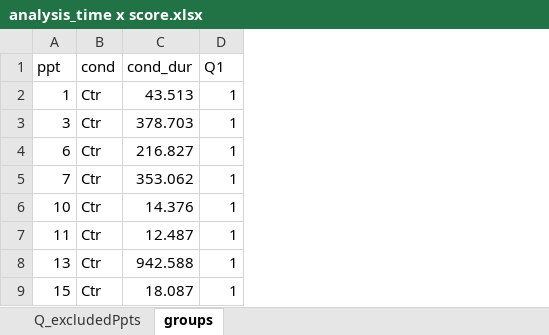
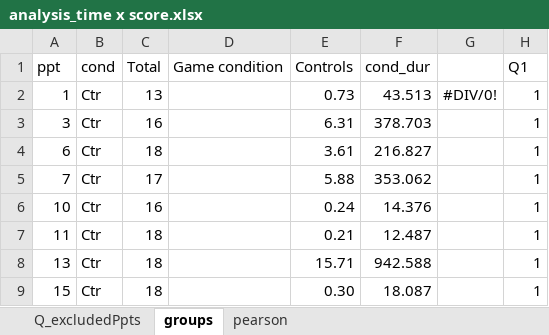
Before and after one commit to CMorenoStokoe/gsa, an Excel workbook: data/cleaned/analysis_time x score.xlsx, sheet groups, drawn as a sheet; only a part is shown; values as stored, in another font and other column widths than the file's, no borders; charts and pictures and conditional formats not drawn; the diff names each change by its address in the sheet, - before the commit and + after, or states it on an @@ line.

```diff
--- a/data/cleaned/analysis_time x score.xlsx (sheet groups)
+++ b/data/cleaned/analysis_time x score.xlsx (sheet groups)
+sheet tab: pearson
+column C, rows 1-9: Total | 13 | 16 | 18 | 17 | 16 | 18 | 18 | 18
+column D, row 1: Game condition
+column E, rows 1-9: Controls | 0.73 | 6.31 | 3.61 | 5.88 | 0.24 | 0.21 | 15.71 | 0.30
+column G, row 2: #DIV/0!
```
Also changed, not shown: formulas that keep their value, charts or pictures, data/cleaned/gameplay.xlsx, outputs/plots.xlsx, 6 other files.
